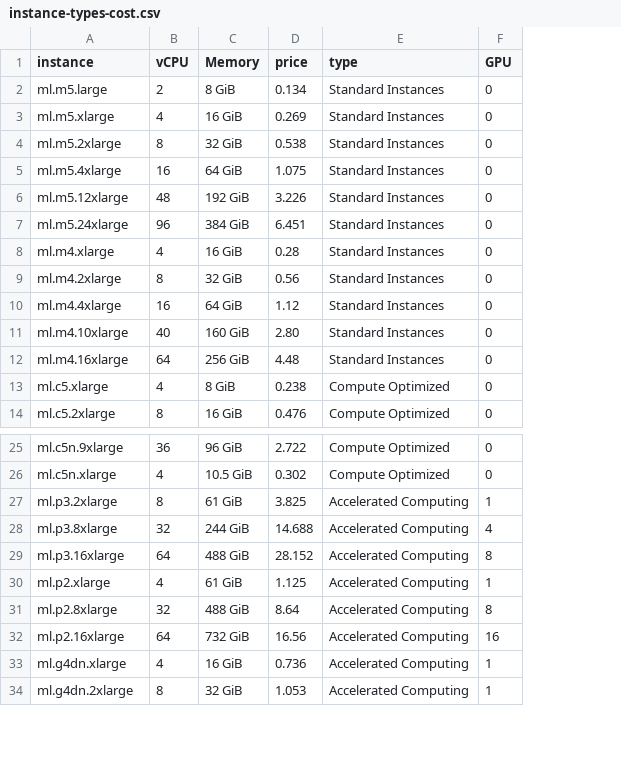
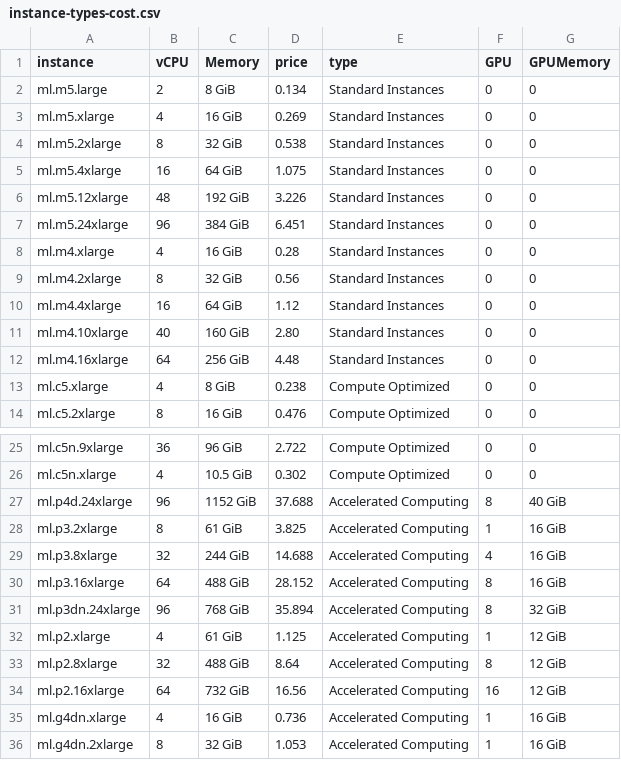
Before and after one commit to syne-tune/syne-tune, a CSV file: syne_tune/backend/sagemaker_backend/instance-types-cost.csv, drawn as a sheet; only a part is shown, gaps mark what is left out; the diff names each change by its address in the sheet, - before the commit and + after, or states it on an @@ line.

Commit message:
Update instance-types-cost.csv

```diff
--- a/syne_tune/backend/sagemaker_backend/instance-types-cost.csv
+++ b/syne_tune/backend/sagemaker_backend/instance-types-cost.csv
+column G (GPUMemory), rows 2-14: all 0; rows 25-26: 0 | 0; rows 28-30: all 16 GiB; rows 32-36: 12 GiB | 12 GiB | 12 GiB | 16 GiB | 16 GiB
+row 27: ml.p4d.24xlarge | 96 | 1152 GiB | 37.688 | Accelerated Computing | 8 | 40 GiB
+row 31: ml.p3dn.24xlarge | 96 | 768 GiB | 35.894 | Accelerated Computing | 8 | 32 GiB
```
